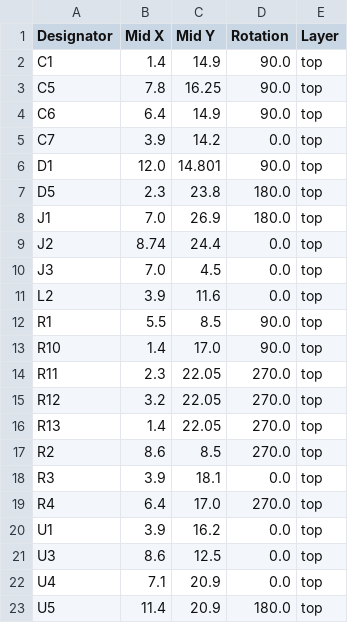
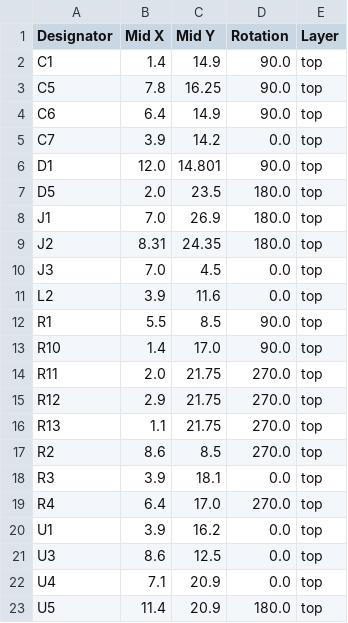
Before and after one commit to revk/Tasmotizer-PCB, a CSV file: PCB/Tas3/production/positions.csv, drawn as a sheet.

```diff
--- a/PCB/Tas3/production/positions.csv
+++ b/PCB/Tas3/production/positions.csv
@@ -6,5 +6,5 @@ C7,3.9,14.2,0.0,top
 D1,12.0,14.801,90.0,top
-D5,2.3,23.8,180.0,top
+D5,2.0,23.5,180.0,top
 J1,7.0,26.9,180.0,top
-J2,8.74,24.4,0.0,top
+J2,8.31,24.35,180.0,top
 J3,7.0,4.5,0.0,top
@@ -13,5 +13,5 @@ R1,5.5,8.5,90.0,top
 R10,1.4,17.0,90.0,top
-R11,2.3,22.05,270.0,top
-R12,3.2,22.05,270.0,top
-R13,1.4,22.05,270.0,top
+R11,2.0,21.75,270.0,top
+R12,2.9,21.75,270.0,top
+R13,1.1,21.75,270.0,top
 R2,8.6,8.5,270.0,top
```
Also changed, not shown: 4 other files.
